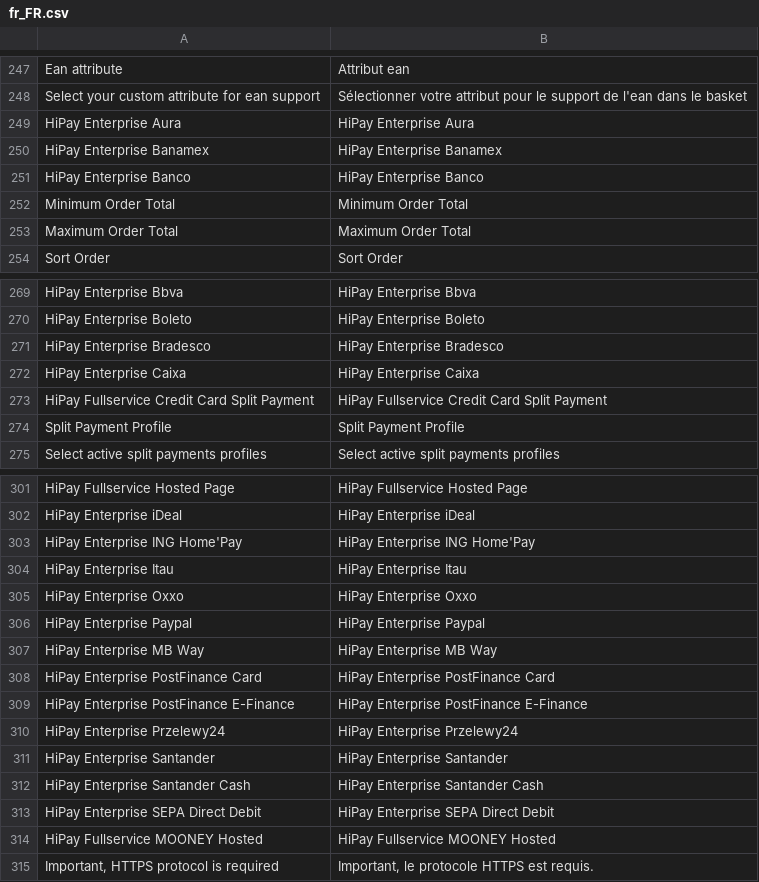
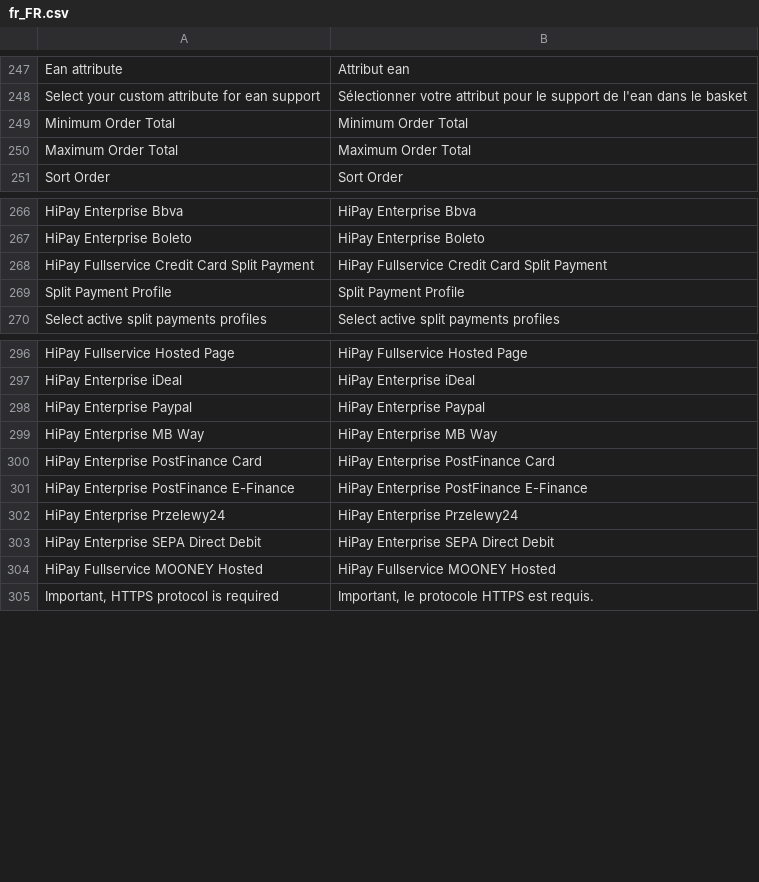
Before and after one commit to hipay/hipay-fullservice-sdk-magento2, a CSV file: i18n/fr_FR.csv, drawn as a sheet; only a part is shown, gaps mark what is left out; the diff names each change by its address in the sheet, - before the commit and + after, or states it on an @@ line.

```diff
--- a/i18n/fr_FR.csv
+++ b/i18n/fr_FR.csv
-row 249: HiPay Enterprise Aura | HiPay Enterprise Aura
-row 250: HiPay Enterprise Banamex | HiPay Enterprise Banamex
-row 251: HiPay Enterprise Banco | HiPay Enterprise Banco
-row 271: HiPay Enterprise Bradesco | HiPay Enterprise Bradesco
-row 272: HiPay Enterprise Caixa | HiPay Enterprise Caixa
-row 303: HiPay Enterprise ING Home'Pay | HiPay Enterprise ING Home'Pay
-row 304: HiPay Enterprise Itau | HiPay Enterprise Itau
-row 305: HiPay Enterprise Oxxo | HiPay Enterprise Oxxo
-row 311: HiPay Enterprise Santander | HiPay Enterprise Santander
-row 312: HiPay Enterprise Santander Cash | HiPay Enterprise Santander Cash
```
Also changed, not shown: i18n/en_US.csv, 38 other files.
